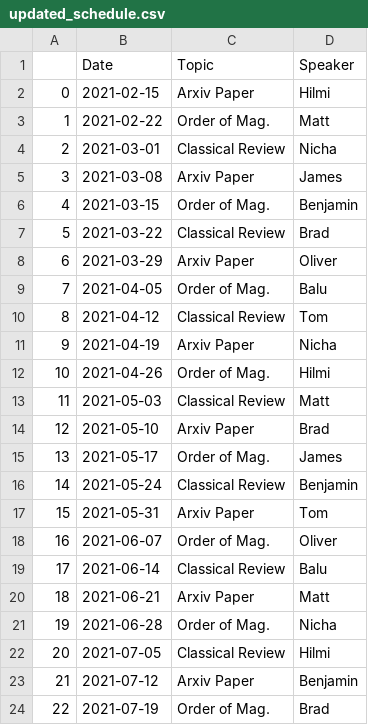
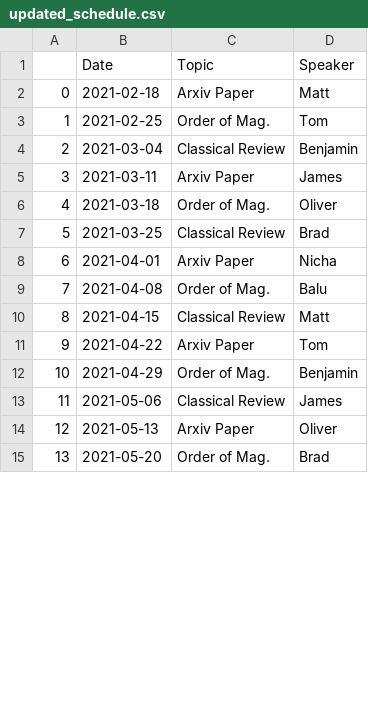
Before and after one commit to renkeven/michele_group_meeting, a CSV file: updated_schedule.csv, drawn as a sheet; only a part is shown; removed rows and columns are numbered as before the commit, all else as after; the diff covers the shown part only; the diff names each change by its address in the sheet, - before the commit and + after, or states it on an @@ line.

```diff
--- a/updated_schedule.csv
+++ b/updated_schedule.csv
-B2 (Date): 2021-02-15
+B2 (Date): 2021-02-18
-D2 (Speaker): Hilmi
+D2 (Speaker): Matt
-B3 (Date): 2021-02-22
+B3 (Date): 2021-02-25
-D3 (Speaker): Matt
+D3 (Speaker): Tom
-B4 (Date): 2021-03-01
+B4 (Date): 2021-03-04
-D4 (Speaker): Nicha
+D4 (Speaker): Benjamin
-B5 (Date): 2021-03-08
+B5 (Date): 2021-03-11
-B6 (Date): 2021-03-15
+B6 (Date): 2021-03-18
-D6 (Speaker): Benjamin
+D6 (Speaker): Oliver
-B7 (Date): 2021-03-22
+B7 (Date): 2021-03-25
-row 8: 6 | 2021-03-29 | Arxiv Paper | Oliver
-row 9: 7 | 2021-04-05 | Order of Mag. | Balu
-row 10: 8 | 2021-04-12 | Classical Review | Tom
@@ column A renumbered between rows 8 and 22 @@
-B8 (Date): 2021-04-19
+B8 (Date): 2021-04-01
-row 12: 10 | 2021-04-26 | Order of Mag. | Hilmi
+row 9: 7 | 2021-04-08 | Order of Mag. | Balu
-B10 (Date): 2021-05-03
+B10 (Date): 2021-04-15
-row 14: 12 | 2021-05-10 | Arxiv Paper | Brad
-row 15: 13 | 2021-05-17 | Order of Mag. | James
-row 16: 14 | 2021-05-24 | Classical Review | Benjamin
-B11 (Date): 2021-05-31
+B11 (Date): 2021-04-22
-row 18: 16 | 2021-06-07 | Order of Mag. | Oliver
-row 19: 17 | 2021-06-14 | Classical Review | Balu
-row 20: 18 | 2021-06-21 | Arxiv Paper | Matt
-B12 (Date): 2021-06-28
+B12 (Date): 2021-04-29
-D12 (Speaker): Nicha
+D12 (Speaker): Benjamin
-B13 (Date): 2021-07-05
+B13 (Date): 2021-05-06
-D13 (Speaker): Hilmi
+D13 (Speaker): James
-B14 (Date): 2021-07-12
+B14 (Date): 2021-05-13
-D14 (Speaker): Benjamin
+D14 (Speaker): Oliver
-B15 (Date): 2021-07-19
+B15 (Date): 2021-05-20
```
Also changed, not shown: 7 added rows, 1 removed row and 4 edited cells elsewhere in this file, Initial_Schedule_CombinedGroupMeeting.csv, Initial_Schedule_CombinedGroupMeeting2021S1.csv, 2 other files.
